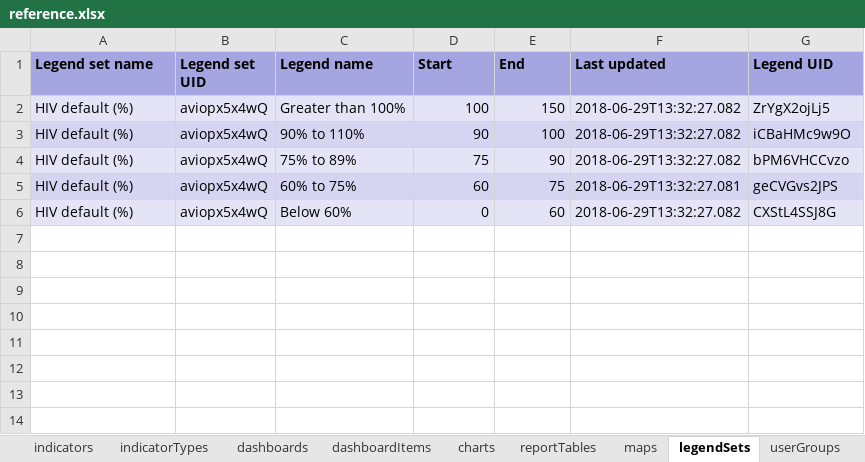
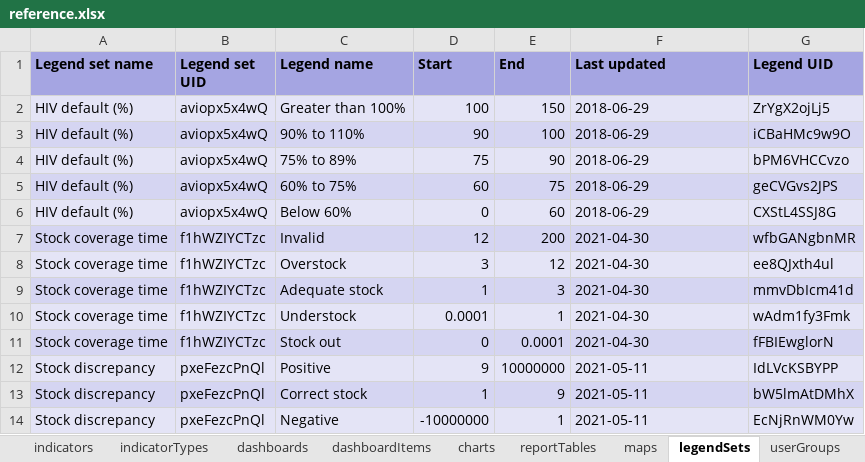
Before and after one commit to dhis2/metadata-package-development, an Excel workbook: metadata/HIV/HIV_DASHBOARD_V1_DHIS2.33/reference.xlsx, sheet legendSets, drawn as a sheet; values as stored, in another font and other column widths than the file's, no borders; the diff names each change by its address in the sheet, - before the commit and + after, or states it on an @@ line.

```diff
--- a/metadata/HIV/HIV_DASHBOARD_V1_DHIS2.33/reference.xlsx (sheet legendSets)
+++ b/metadata/HIV/HIV_DASHBOARD_V1_DHIS2.33/reference.xlsx (sheet legendSets)
-F2:F4 (Last updated): 2018-06-29T13:32:27.082
+F2:F4 (Last updated): 2018-06-29
-F5 (Last updated): 2018-06-29T13:32:27.081
+F5 (Last updated): 2018-06-29
-F6 (Last updated): 2018-06-29T13:32:27.082
+F6 (Last updated): 2018-06-29
+row 7: Stock coverage time | f1hWZIYCTzc | Invalid | 12 | 200 | 2021-04-30 | wfbGANgbnMR
+row 8: Stock coverage time | f1hWZIYCTzc | Overstock | 3 | 12 | 2021-04-30 | ee8QJxth4ul
+row 9: Stock coverage time | f1hWZIYCTzc | Adequate stock | 1 | 3 | 2021-04-30 | mmvDbIcm41d
+row 10: Stock coverage time | f1hWZIYCTzc | Understock | 0.0001 | 1 | 2021-04-30 | wAdm1fy3Fmk
+row 11: Stock coverage time | f1hWZIYCTzc | Stock out | 0 | 0.0001 | 2021-04-30 | fFBIEwglorN
+row 12: Stock discrepancy | pxeFezcPnQl | Positive | 9 | 10000000 | 2021-05-11 | IdLVcKSBYPP
+row 13: Stock discrepancy | pxeFezcPnQl | Correct stock | 1 | 9 | 2021-05-11 | bW5lmAtDMhX
+row 14: Stock discrepancy | pxeFezcPnQl | Negative | -10000000 | 1 | 2021-05-11 | EcNjRnWM0Yw
```
Also changed, not shown: sheet indicators, sheet dashboardItems, sheet categoryOptionGroups, sheet maps, sheet reportTables, sheet dashboards, 7 more sheets, other sheet tabs, metadata/HIV/HIV_DASHBOARD_V1_DHIS2.34/reference.xlsx, 29 other files.
